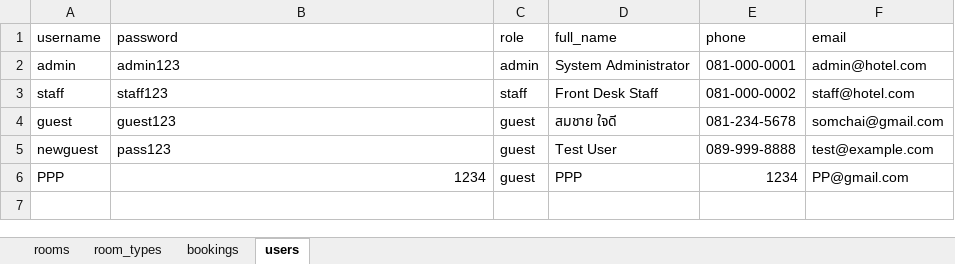
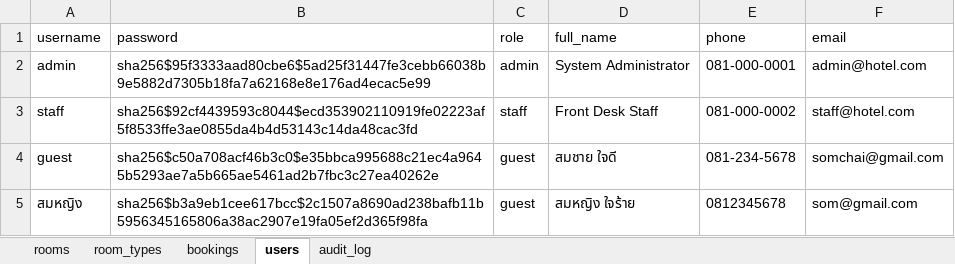
Before and after one commit to stangggt/HilbertGrandHotel, an Excel workbook: data/hotel.xlsx, sheet users, drawn as a sheet; values as stored, in another font and other column widths than the file's, no borders; removed rows and columns are numbered as before the commit, all else as after; the diff names each change by its address in the sheet, - before the commit and + after, or states it on an @@ line.

```diff
--- a/data/hotel.xlsx (sheet users)
+++ b/data/hotel.xlsx (sheet users)
+sheet tab: audit_log
-B2 (password): admin123
+B2 (password): sha256$95f3333aad80cbe6$5ad25f31447fe3cebb66038b9e5882d7305b18fa7a62168e8e176ad4ecac5e99
-B3 (password): staff123
+B3 (password): sha256$92cf4439593c8044$ecd353902110919fe02223af5f8533ffe3ae0855da4b4d53143c14da48cac3fd
-B4 (password): guest123
+B4 (password): sha256$c50a708acf46b3c0$e35bbca995688c21ec4a9645b5293ae7a5b665ae5461ad2b7fbc3c27ea40262e
-row 5: newguest | pass123 | guest | Test User | 089-999-8888 | test@example.com
-row 6: PPP | 1234 | guest | PPP | 1234 | PP@gmail.com
+row 5: สมหญิง | sha256$b3a9eb1cee617bcc$2c1507a8690ad238bafb11b5956345165806a38ac2907e19fa05ef2d365f98fa | guest | สมหญิง ใจร้าย | 0812345678 | som@gmail.com
```
Also changed, not shown: sheet bookings, 21 other files.
